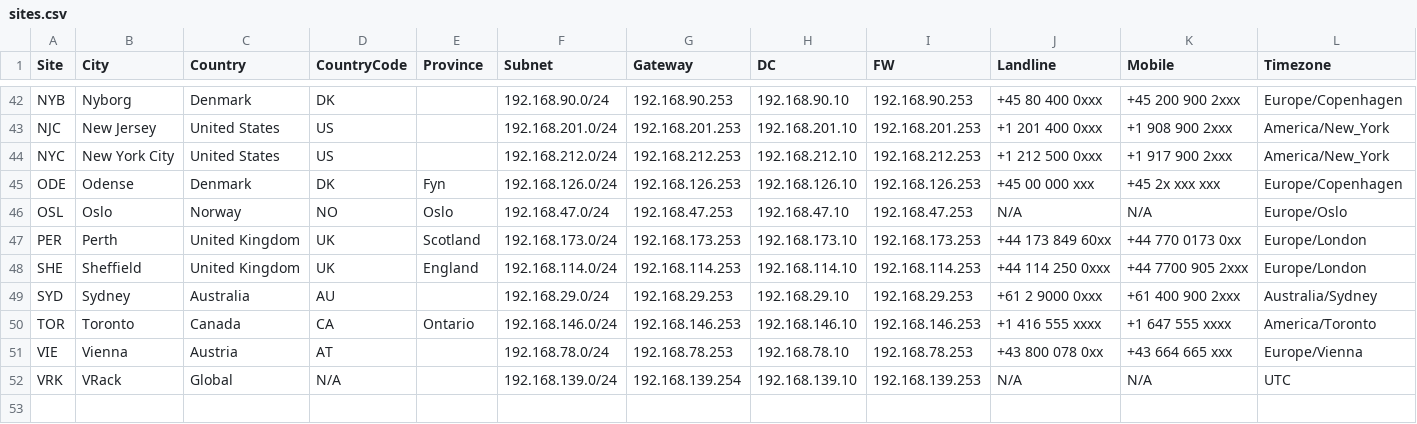
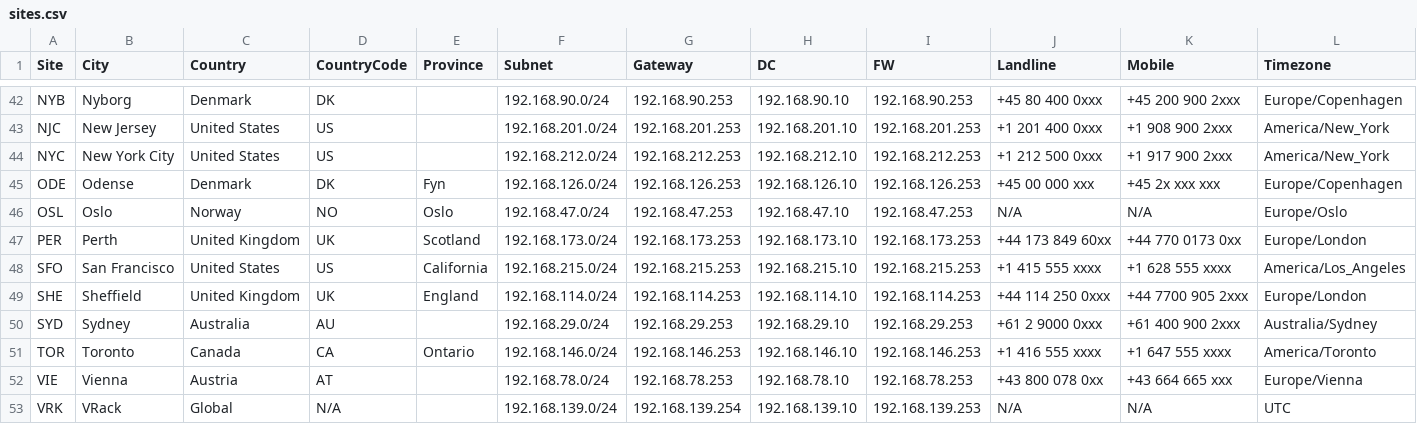
Before and after one commit to knightmare2600/example_music_infra, a CSV file: benarbejde/sites.csv, drawn as a sheet; only a part is shown, gaps mark what is left out; rows hold the shown columns only; the diff names each change by its address in the sheet, - before the commit and + after, or states it on an @@ line.

Commit message:
Add SFO (San Francisco) as a new site
Chris Isaak's band (4 users) already had 'San Francisco'/'California' as
correct, literal OU-array tokens -- there was simply no San Francisco site
in sites.csv for them to resolve against. Added as its own site rather than
folding into LAX, per direct instruction.

192.168.215.0/24 (next free octet in the US-site range), Province=California
matching LAX's convention, America/Los_Angeles timezone. Landline area code
415 (San Francisco's primary code) for Landline, 628 (the newer SF overlay
code) for Mobile -- matching the existing pattern of US sites using a
distinct area code for each (e.g. ATL: 334/770, MIA: 305/786).

```diff
--- a/benarbejde/sites.csv
+++ b/benarbejde/sites.csv
+row 48: SFO | San Francisco | United States | US | California | 192.168.215.0/24 | 192.168.215.253 | 192.168.215.10 | 192.168.215.253 | +1 415 555 xxxx | +1 628 555 xxxx | America/Los_Angeles
```
Also changed, not shown: bootstrap/web/proxmox/sites.csv.
